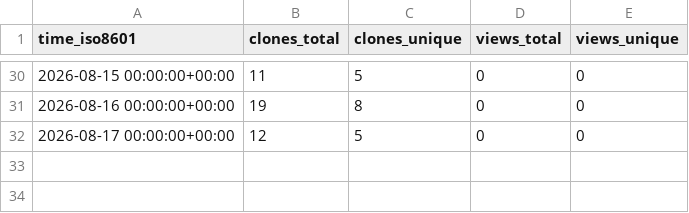
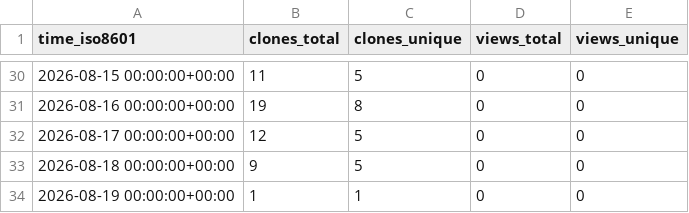
Before and after one commit to demichie/OpenPDAC-14, a CSV file: demichie/OpenPDAC-14/ghrs-data/views_clones_aggregate.csv, drawn as a sheet; only a part is shown, gaps mark what is left out.

```diff
--- a/demichie/OpenPDAC-14/ghrs-data/views_clones_aggregate.csv
+++ b/demichie/OpenPDAC-14/ghrs-data/views_clones_aggregate.csv
@@ -32 +32,3 @@ time_iso8601,clones_total,clones_unique,views_total,views_unique
 2026-08-17 00:00:00+00:00,12,5,0,0
+2026-08-18 00:00:00+00:00,9,5,0,0
+2026-08-19 00:00:00+00:00,1,1,0,0
```
Also changed, not shown: 1 other file.
